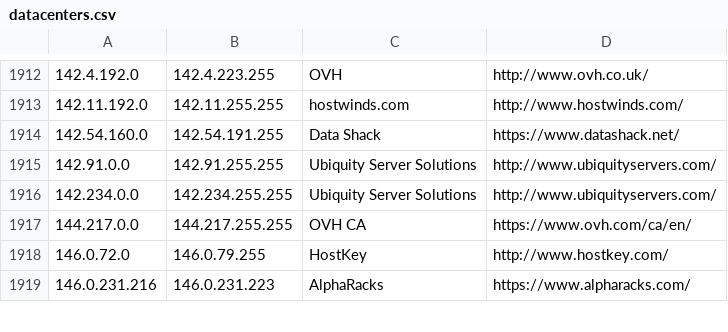
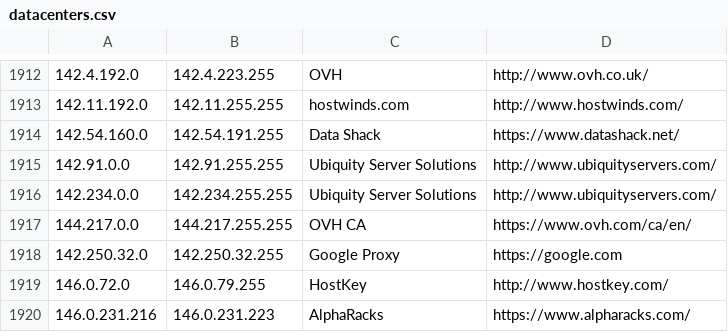
Before and after one commit to jfqd/datacenters, a CSV file: datacenters.csv, drawn as a sheet; only a part is shown, gaps mark what is left out.

Commit message:
add another google proxy net

```diff
--- a/datacenters.csv
+++ b/datacenters.csv
@@ -1917,2 +1917,3 @@
 144.217.0.0,144.217.255.255,OVH CA,https://www.ovh.com/ca/en/
+142.250.32.0,142.250.32.255,Google Proxy,https://google.com
 146.0.72.0,146.0.79.255,HostKey,http://www.hostkey.com/
```
